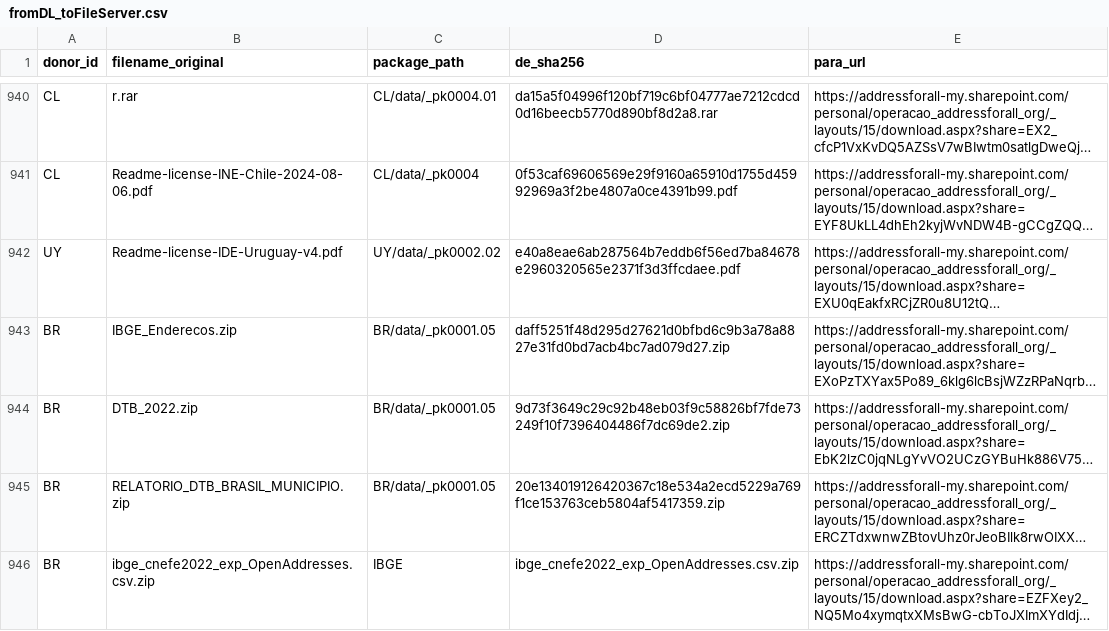
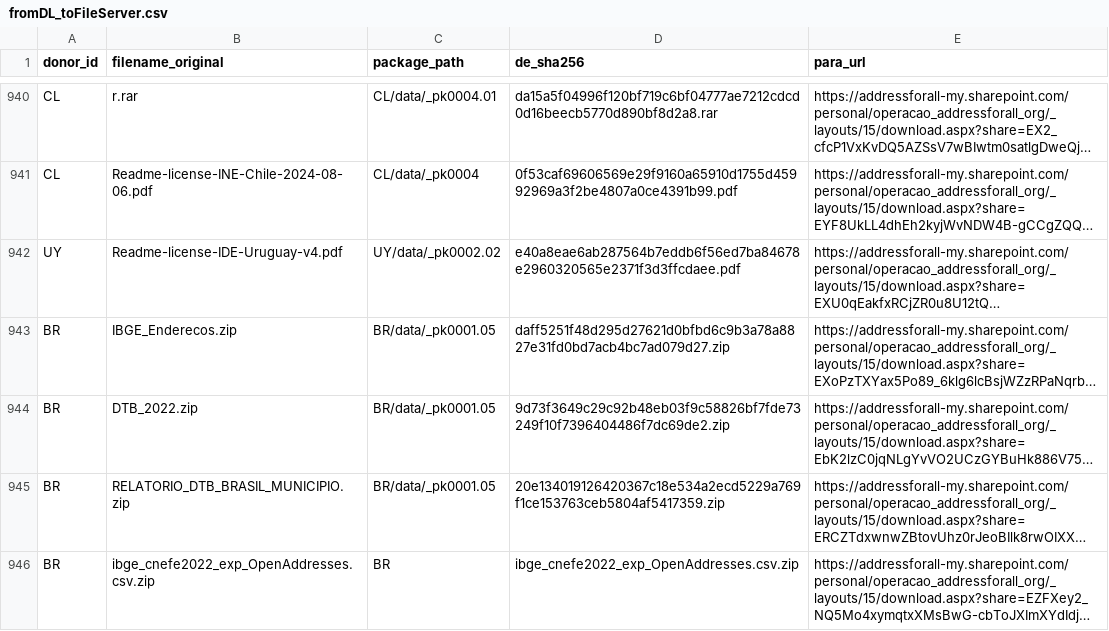
Before and after one commit to digital-guard/preserv, a CSV file: data/redirs/fromDL_toFileServer.csv, drawn as a sheet; only a part is shown, gaps mark what is left out; long unchanged cells end in …; the diff names each change by its address in the sheet, - before the commit and + after, or states it on an @@ line.

Commit message:
Update fromDL_toFileServer.csv

```diff
--- a/data/redirs/fromDL_toFileServer.csv
+++ b/data/redirs/fromDL_toFileServer.csv
-C946 (package_path): IBGE
+C946 (package_path): BR
```
